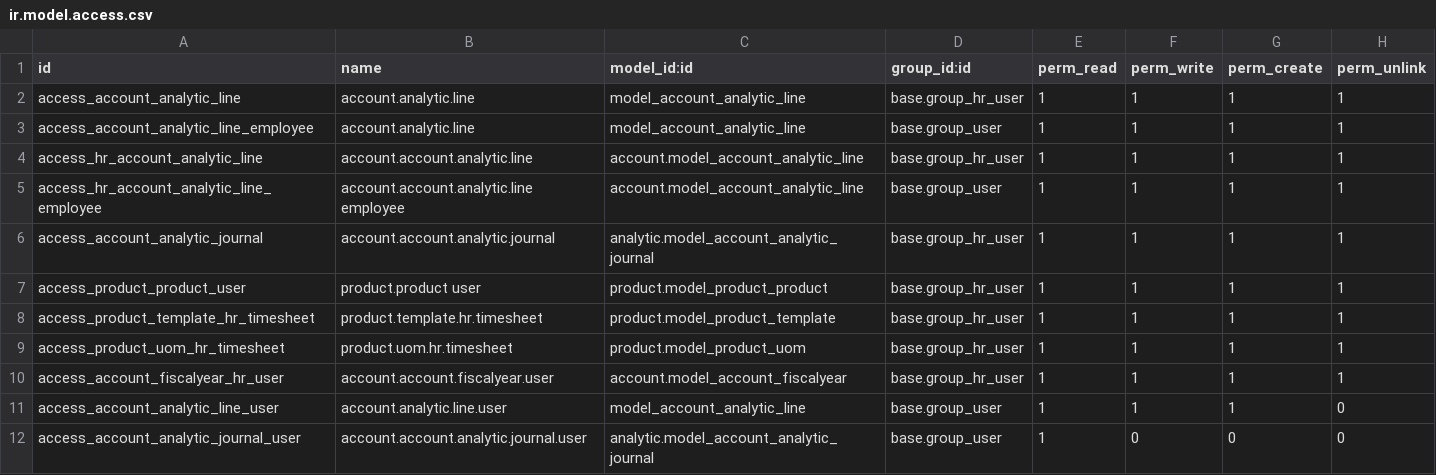
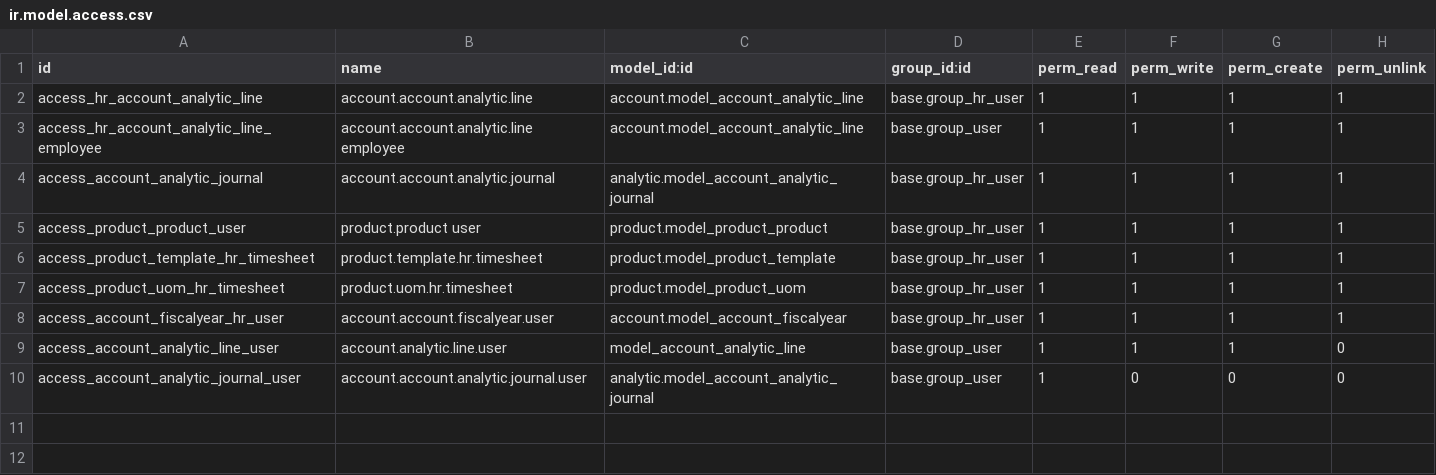
Before and after one commit to DonCDS/odoo, a CSV file: addons/hr_timesheet/security/ir.model.access.csv, drawn as a sheet; the diff names each change by its address in the sheet, - before the commit and + after, or states it on an @@ line.

Commit message:
[IMP] Reactivated access rights in hr_timesheet module and its dependancies

```diff
--- a/addons/hr_timesheet/security/ir.model.access.csv
+++ b/addons/hr_timesheet/security/ir.model.access.csv
-row 2: access_account_analytic_line | account.analytic.line | model_account_analytic_line | base.group_hr_user | 1 | 1 | 1 | 1
-row 3: access_account_analytic_line_employee | account.analytic.line | model_account_analytic_line | base.group_user | 1 | 1 | 1 | 1
```
Also changed, not shown: 5 other files.
